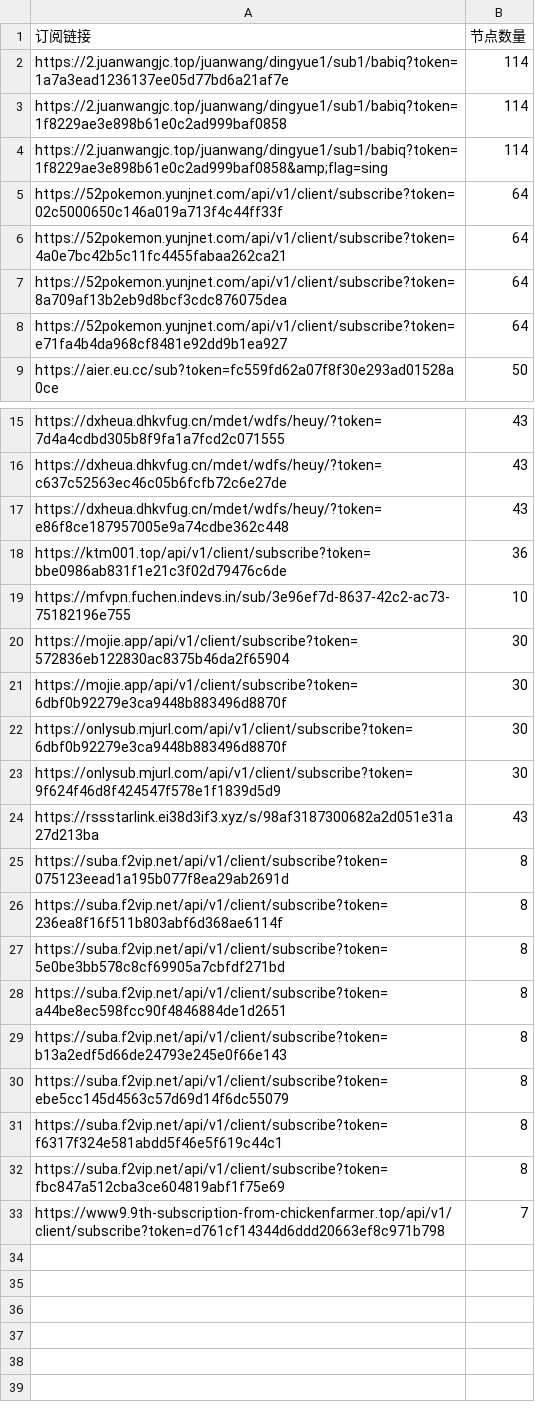
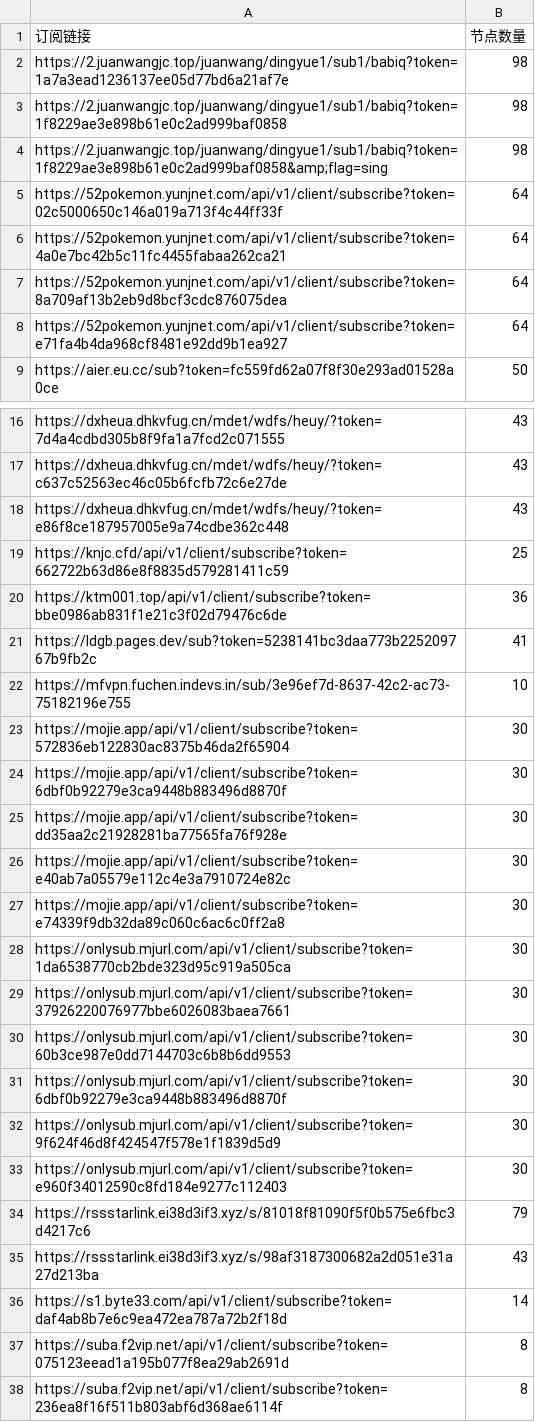
Before and after one commit to pdd520/NodeParser, a CSV file: sub_parser.csv, drawn as a sheet; only a part is shown, gaps mark what is left out; the shorter side is filled out with more unchanged rows; the diff covers the shown part only.

```diff
--- a/sub_parser.csv
+++ b/sub_parser.csv
@@ -1,5 +1,5 @@
 订阅链接,节点数量
-https://2.juanwangjc.top/juanwang/dingyue1/sub1/babiq?token=1a7a3ead1236137ee05d77bd6a21af7e,114
-https://2.juanwangjc.top/juanwang/dingyue1/sub1/babiq?token=1f8229ae3e898b61e0c2ad999baf0858,114
-https://2.juanwangjc.top/juanwang/dingyue1/sub1/babiq?token=1f8229ae3e898b61e0c2ad999baf0858&amp;flag=sing,114
+https://2.juanwangjc.top/juanwang/dingyue1/sub1/babiq?token=1a7a3ead1236137ee05d77bd6a21af7e,98
+https://2.juanwangjc.top/juanwang/dingyue1/sub1/babiq?token=1f8229ae3e898b61e0c2ad999baf0858,98
+https://2.juanwangjc.top/juanwang/dingyue1/sub1/babiq?token=1f8229ae3e898b61e0c2ad999baf0858&amp;flag=sing,98
 https://52pokemon.yunjnet.com/api/v1/client/subscribe?token=02c5000650c146a019a713f4c44ff33f,64
@@ -17,3 +18,5 @@ https://dxheua.dhkvfug.cn/mdet/wdfs/heuy/?token=c637c52563ec46c05b6fcfb72c6e27de
 https://dxheua.dhkvfug.cn/mdet/wdfs/heuy/?token=e86f8ce187957005e9a74cdbe362c448,43
+https://knjc.cfd/api/v1/client/subscribe?token=662722b63d86e8f8835d579281411c59,25
 https://ktm001.top/api/v1/client/subscribe?token=bbe0986ab831f1e21c3f02d79476c6de,36
+https://ldgb.pages.dev/sub?token=5238141bc3daa773b225209767b9fb2c,41
 https://mfvpn.fuchen.indevs.in/sub/3e96ef7d-8637-42c2-ac73-75182196e755,10
@@ -21,5 +24,14 @@ https://mojie.app/api/v1/client/subscribe?token=572836eb122830ac8375b46da2f65904
 https://mojie.app/api/v1/client/subscribe?token=6dbf0b92279e3ca9448b883496d8870f,30
+https://mojie.app/api/v1/client/subscribe?token=dd35aa2c21928281ba77565fa76f928e,30
+https://mojie.app/api/v1/client/subscribe?token=e40ab7a05579e112c4e3a7910724e82c,30
+https://mojie.app/api/v1/client/subscribe?token=e74339f9db32da89c060c6ac6c0ff2a8,30
+https://onlysub.mjurl.com/api/v1/client/subscribe?token=1da6538770cb2bde323d95c919a505ca,30
+https://onlysub.mjurl.com/api/v1/client/subscribe?token=37926220076977bbe6026083baea7661,30
+https://onlysub.mjurl.com/api/v1/client/subscribe?token=60b3ce987e0dd7144703c6b8b6dd9553,30
 https://onlysub.mjurl.com/api/v1/client/subscribe?token=6dbf0b92279e3ca9448b883496d8870f,30
 https://onlysub.mjurl.com/api/v1/client/subscribe?token=9f624f46d8f424547f578e1f1839d5d9,30
+https://onlysub.mjurl.com/api/v1/client/subscribe?token=e960f34012590c8fd184e9277c112403,30
+https://rssstarlink.ei38d3if3.xyz/s/81018f81090f5f0b575e6fbc3d4217c6,79
 https://rssstarlink.ei38d3if3.xyz/s/98af3187300682a2d051e31a27d213ba,43
+https://s1.byte33.com/api/v1/client/subscribe?token=daf4ab8b7e6c9ea472ea787a72b2f18d,14
 https://suba.f2vip.net/api/v1/client/subscribe?token=075123eead1a195b077f8ea29ab2691d,8
```
Also changed, not shown: 2 added rows and 1 edited cell elsewhere in this file, 3 other files.
